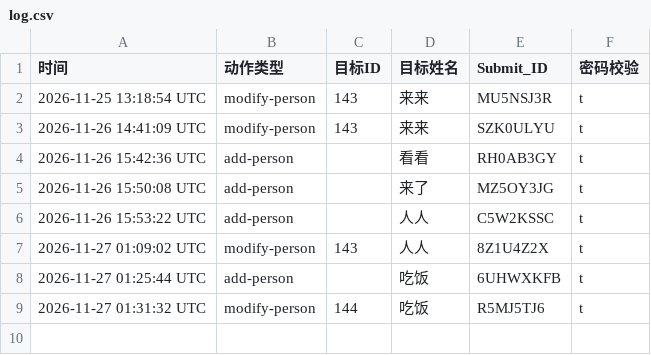
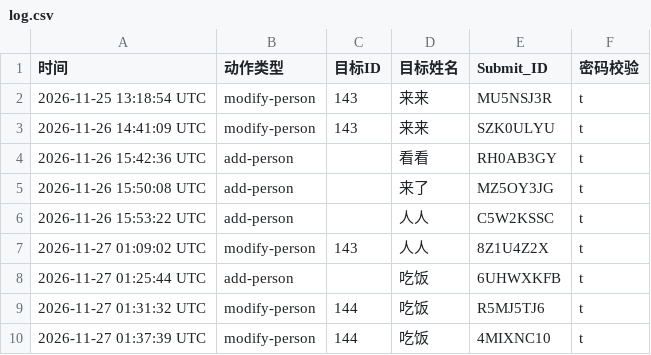
Before and after one commit to Zhang2Chong/jp, a CSV file: log.csv, drawn as a sheet; the diff names each change by its address in the sheet, - before the commit and + after, or states it on an @@ line.

Commit message:
log entry 4MIXNC10

```diff
--- a/log.csv
+++ b/log.csv
+row 10: 2026-11-27 01:37:39 UTC | modify-person | 144 | 吃饭 | 4MIXNC10 | t
```
